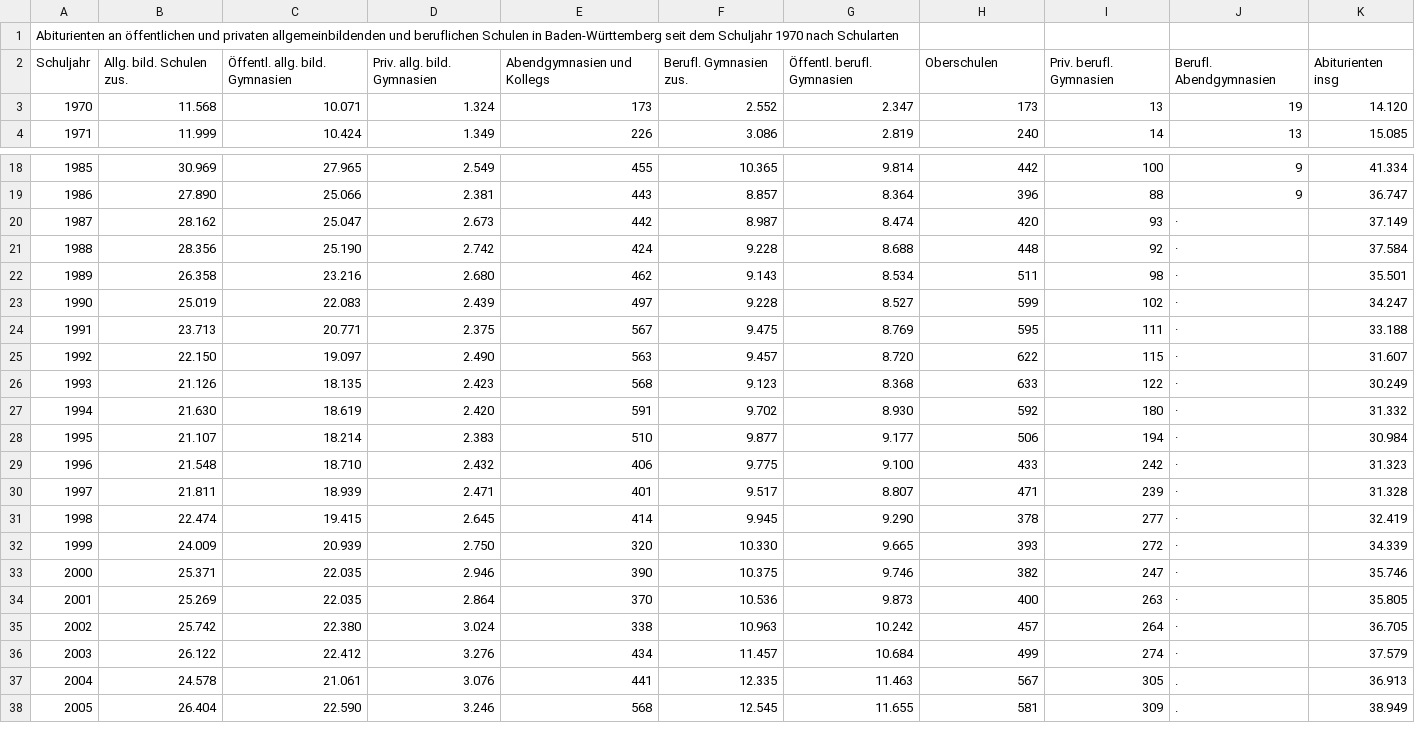
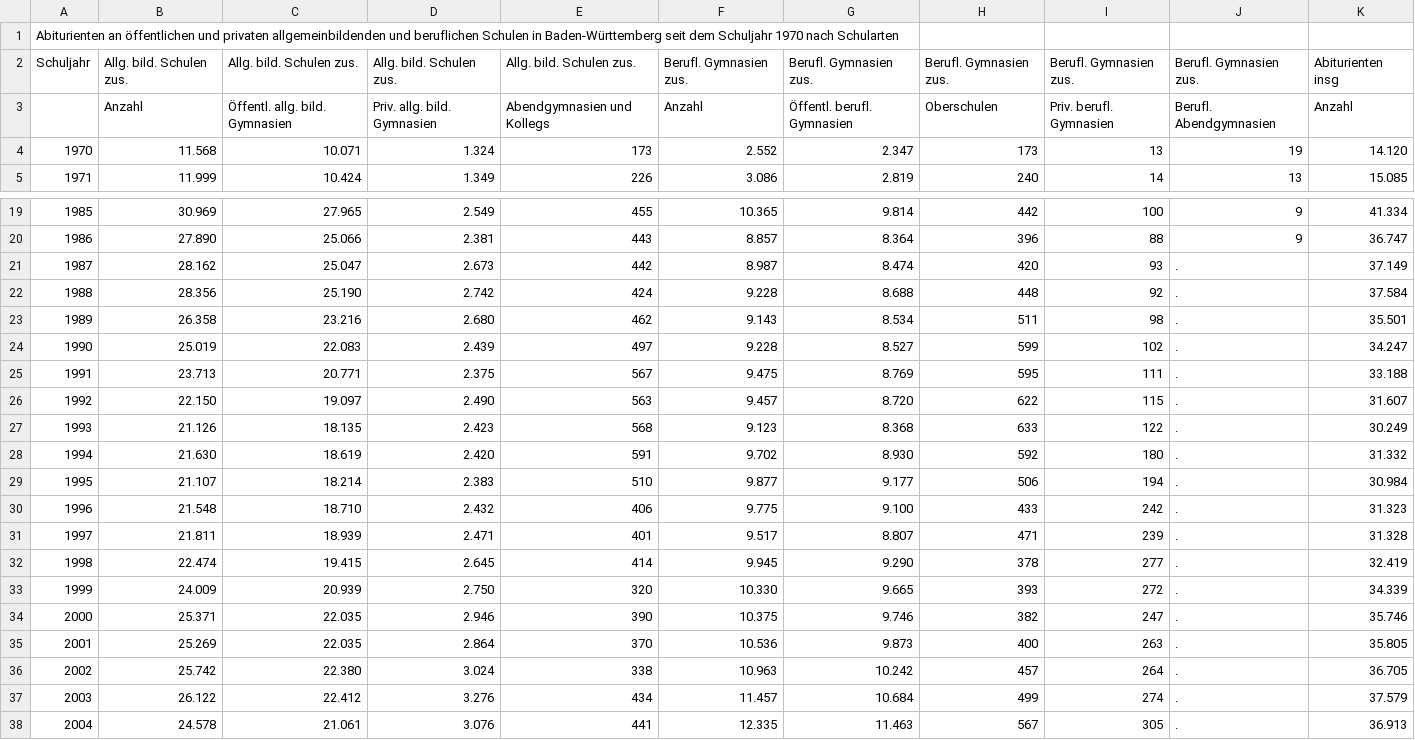
Before and after one commit to mxs01/AnalysingStudentDevelopment, a CSV file: dat/graduates_BW.csv, drawn as a sheet; only a part is shown, gaps mark what is left out; the shorter side is filled out with more unchanged rows; addresses are those after the commit; the diff names each change by its address in the sheet, - before the commit and + after, or states it on an @@ line.

Commit message:
use new dataset

```diff
--- a/dat/graduates_BW.csv
+++ b/dat/graduates_BW.csv
-C2: Öffentl. allg. bild. Gymnasien
+C2: Allg. bild. Schulen zus.
-D2: Priv. allg. bild. Gymnasien
+D2: Allg. bild. Schulen zus.
-E2: Abendgymnasien und Kollegs
+E2: Allg. bild. Schulen zus.
-G2: Öffentl. berufl. Gymnasien
+G2: Berufl. Gymnasien zus.
-H2: Oberschulen
+H2: Berufl. Gymnasien zus.
-I2: Priv. berufl. Gymnasien
+I2: Berufl. Gymnasien zus.
-J2: Berufl. Abendgymnasien
+J2: Berufl. Gymnasien zus.
+row 3:  | Anzahl | Öffentl. allg. bild. Gymnasien | Priv. allg. bild. Gymnasien | Abendgymnasien und Kollegs | Anzahl | Öffentl. berufl. Gymnasien | Oberschulen | Priv. berufl. Gymnasien | Berufl. Abendgymnasien | Anzahl
-J21:J37: ·
+J21:J37: .
```
Also changed, not shown: 3 other files.
